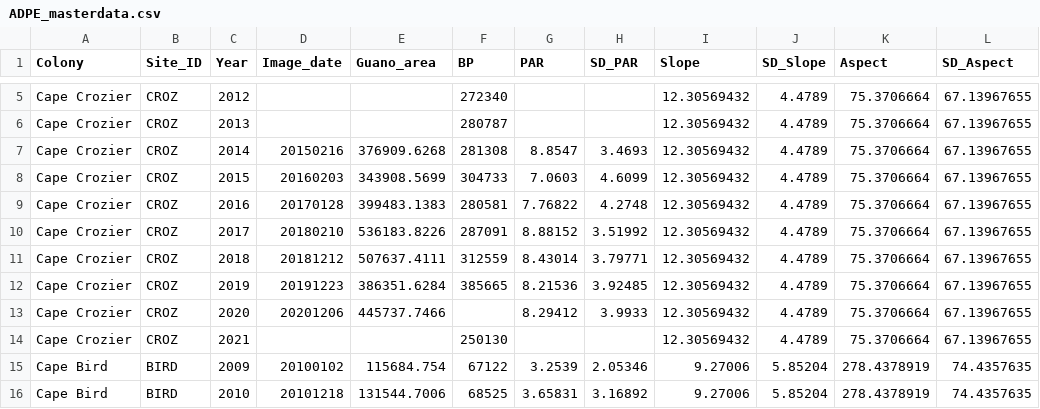
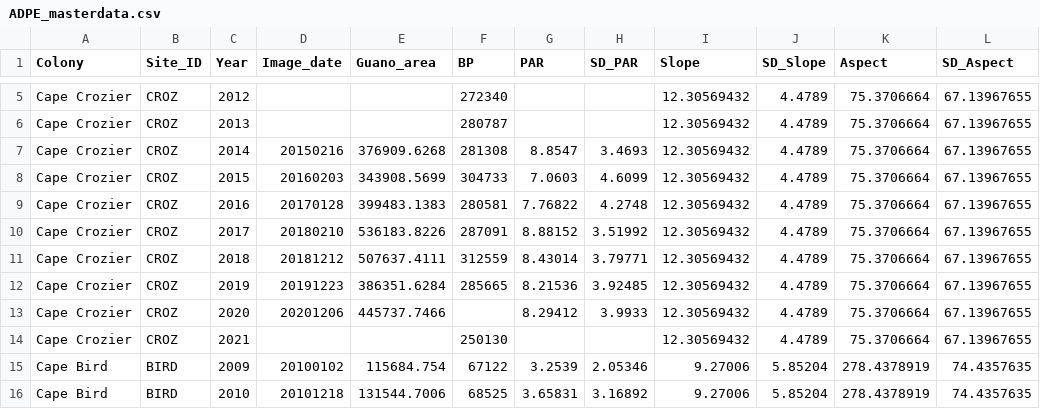
Before and after one commit to AlexandraStrang/ADPE_Remote_Sensing, a CSV file: Data/ADPE_masterdata.csv, drawn as a sheet; only a part is shown, gaps mark what is left out.

```diff
--- a/Data/ADPE_masterdata.csv
+++ b/Data/ADPE_masterdata.csv
@@ -11,3 +11,3 @@ Cape Crozier,CROZ,2017,20180210,536183.8226,287091,8.88152,3.51992,12.30569432,4
 Cape Crozier,CROZ,2018,20181212,507637.4111,312559,8.43014,3.79771,12.30569432,4.4789,75.3706664,67.13967655
-Cape Crozier,CROZ,2019,20191223,386351.6284,385665,8.21536,3.92485,12.30569432,4.4789,75.3706664,67.13967655
+Cape Crozier,CROZ,2019,20191223,386351.6284,285665,8.21536,3.92485,12.30569432,4.4789,75.3706664,67.13967655
 Cape Crozier,CROZ,2020,20201206,445737.7466,,8.29412,3.9933,12.30569432,4.4789,75.3706664,67.13967655
```
Also changed, not shown: 2 other files.
